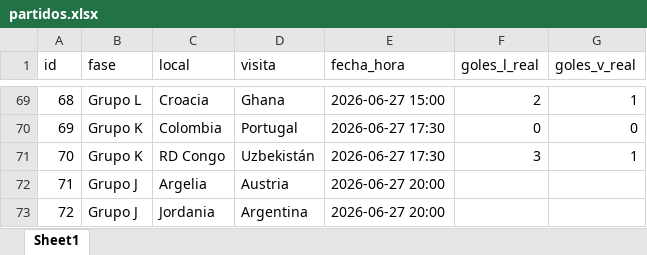
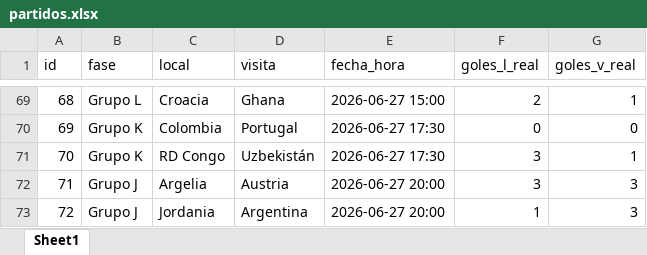
Before and after one commit to erick-paiz/quiniela-operaciones, an Excel workbook: partidos.xlsx, sheet Sheet1, drawn as a sheet; only a part is shown, gaps mark what is left out; values as stored, in another font and other column widths than the file's, no borders; the diff names each change by its address in the sheet, - before the commit and + after, or states it on an @@ line.

Commit message:
Add files via upload

```diff
--- a/partidos.xlsx (sheet Sheet1)
+++ b/partidos.xlsx (sheet Sheet1)
-F72 (goles_l_real): (empty)
+F72 (goles_l_real): 3
-G72:G73 (goles_v_real): (empty)
+G72:G73 (goles_v_real): 3
-F73 (goles_l_real): (empty)
+F73 (goles_l_real): 1
```
